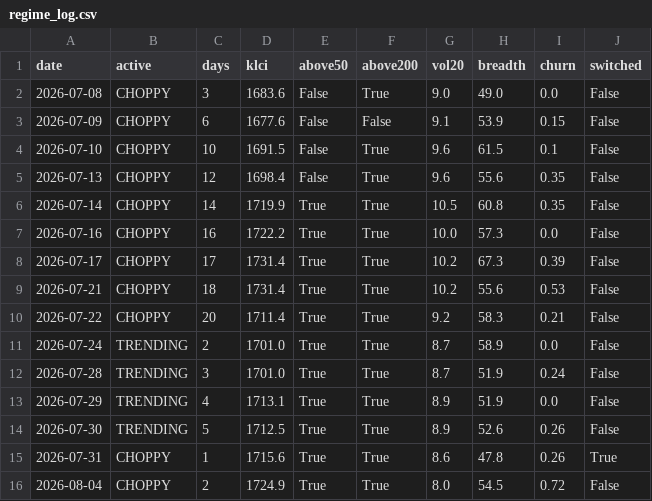
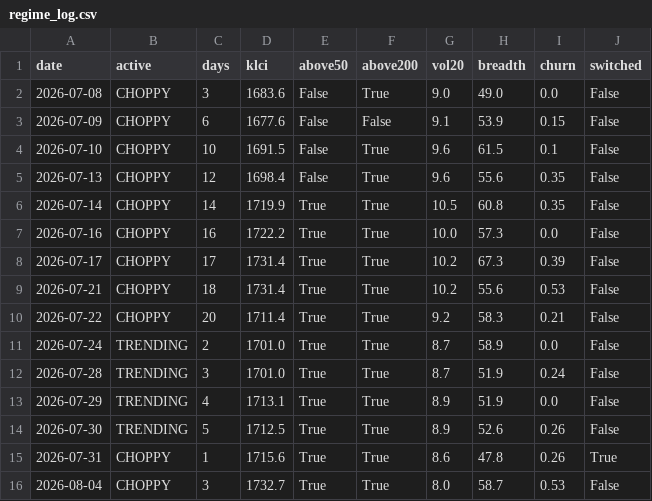
Before and after one commit to yankhaing-cmyk/BursaAgenticAI, a CSV file: regime_log.csv, drawn as a sheet.

```diff
--- a/regime_log.csv
+++ b/regime_log.csv
@@ -15,2 +15,2 @@ date,active,days,klci,above50,above200,vol20,breadth,churn,switched
 2026-07-31,CHOPPY,1,1715.6,True,True,8.6,47.8,0.26,True
-2026-08-04,CHOPPY,2,1724.9,True,True,8.0,54.5,0.72,False
+2026-08-04,CHOPPY,3,1732.7,True,True,8.0,58.7,0.53,False
```
Also changed, not shown: history.csv, 2 other files.
